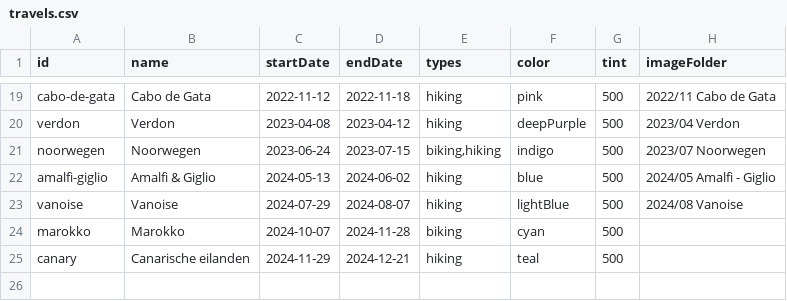
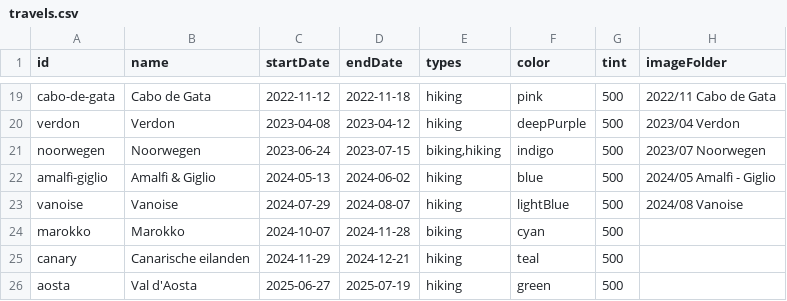
Before and after one commit to Lebuin/travelmap, a CSV file: src/assets/travels.csv, drawn as a sheet; only a part is shown, gaps mark what is left out; the diff names each change by its address in the sheet, - before the commit and + after, or states it on an @@ line.

Commit message:
add aosta tracks

```diff
--- a/src/assets/travels.csv
+++ b/src/assets/travels.csv
+row 26: aosta | Val d'Aosta | 2025-06-27 | 2025-07-19 | hiking | green | 500
```
Also changed, not shown: 2 other files.
